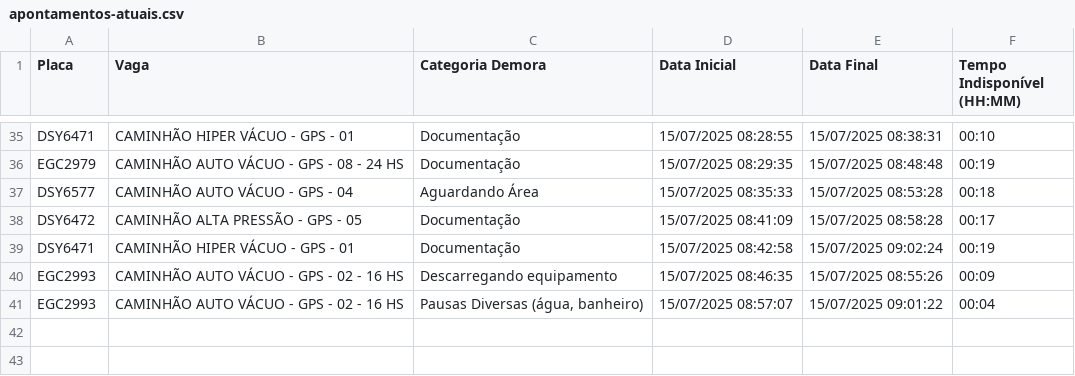
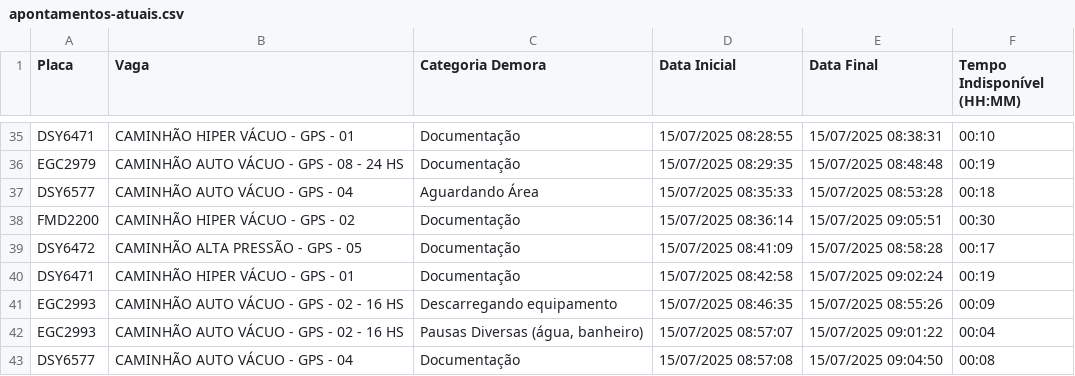
Before and after one commit to GrupoGps-Mecanizada/Banco-De-Dados, a CSV file: Apontamentos/apontamentos-atuais.csv, drawn as a sheet; only a part is shown, gaps mark what is left out; the diff names each change by its address in the sheet, - before the commit and + after, or states it on an @@ line.

Commit message:
🔄 Auto-refresh 134: 15/07/2025, 09:06:57 - 0 arquivos

```diff
--- a/Apontamentos/apontamentos-atuais.csv
+++ b/Apontamentos/apontamentos-atuais.csv
+row 38: FMD2200 | CAMINHÃO HIPER VÁCUO - GPS - 02 | Documentação | 15/07/2025 08:36:14 | 15/07/2025 09:05:51 | 00:30
+row 43: DSY6577 | CAMINHÃO AUTO VÁCUO - GPS - 04 | Documentação | 15/07/2025 08:57:08 | 15/07/2025 09:04:50 | 00:08
```
